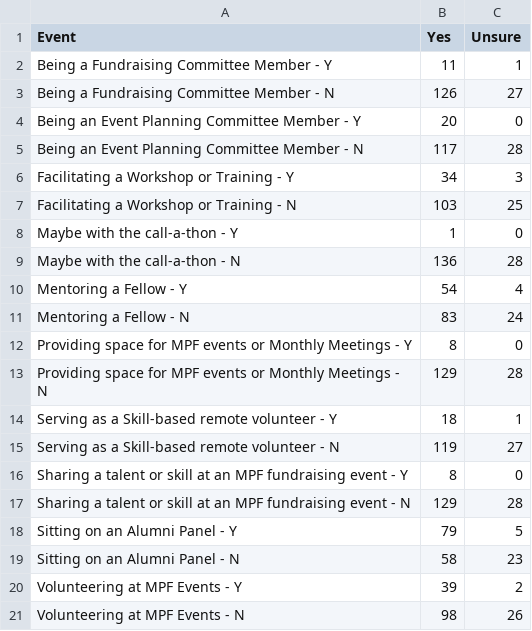
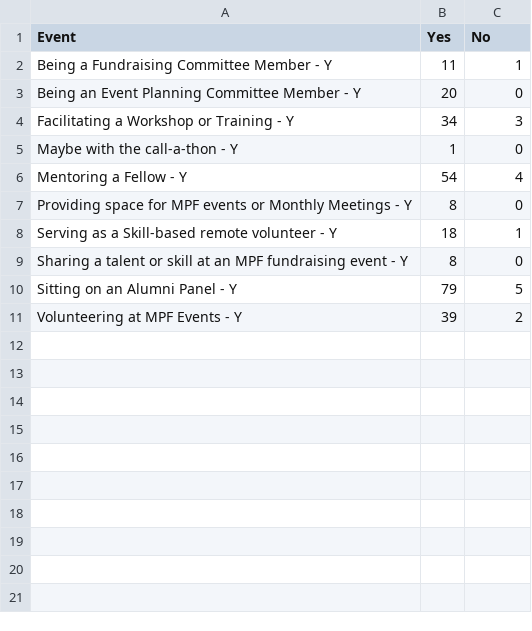
Before and after one commit to azadebrahimian/temp_ds, a CSV file: csv/future_events_pie.csv, drawn as a sheet.

```diff
--- a/csv/future_events_pie.csv
+++ b/csv/future_events_pie.csv
@@ -1,21 +1,11 @@
-Event,Yes,Unsure
+Event,Yes,No
 Being a Fundraising Committee Member - Y,11,1
-Being a Fundraising Committee Member - N,126,27
 Being an Event Planning Committee Member - Y,20,0
-Being an Event Planning Committee Member - N,117,28
 Facilitating a Workshop or Training - Y,34,3
-Facilitating a Workshop or Training - N,103,25
 Maybe with the call-a-thon - Y,1,0
-Maybe with the call-a-thon - N,136,28
 Mentoring a Fellow - Y,54,4
-Mentoring a Fellow - N,83,24
 Providing space for MPF events or Monthly Meetings - Y,8,0
-Providing space for MPF events or Monthly Meetings - N,129,28
 Serving as a Skill-based remote volunteer - Y,18,1
-Serving as a Skill-based remote volunteer - N,119,27
 Sharing a talent or skill at an MPF fundraising event - Y,8,0
-Sharing a talent or skill at an MPF fundraising event - N,129,28
 Sitting on an Alumni Panel - Y,79,5
-Sitting on an Alumni Panel - N,58,23
 Volunteering at MPF Events - Y,39,2
-Volunteering at MPF Events - N,98,26
```
Also changed, not shown: csv/future_events.csv, csv/past_events.csv, 5 other files.
